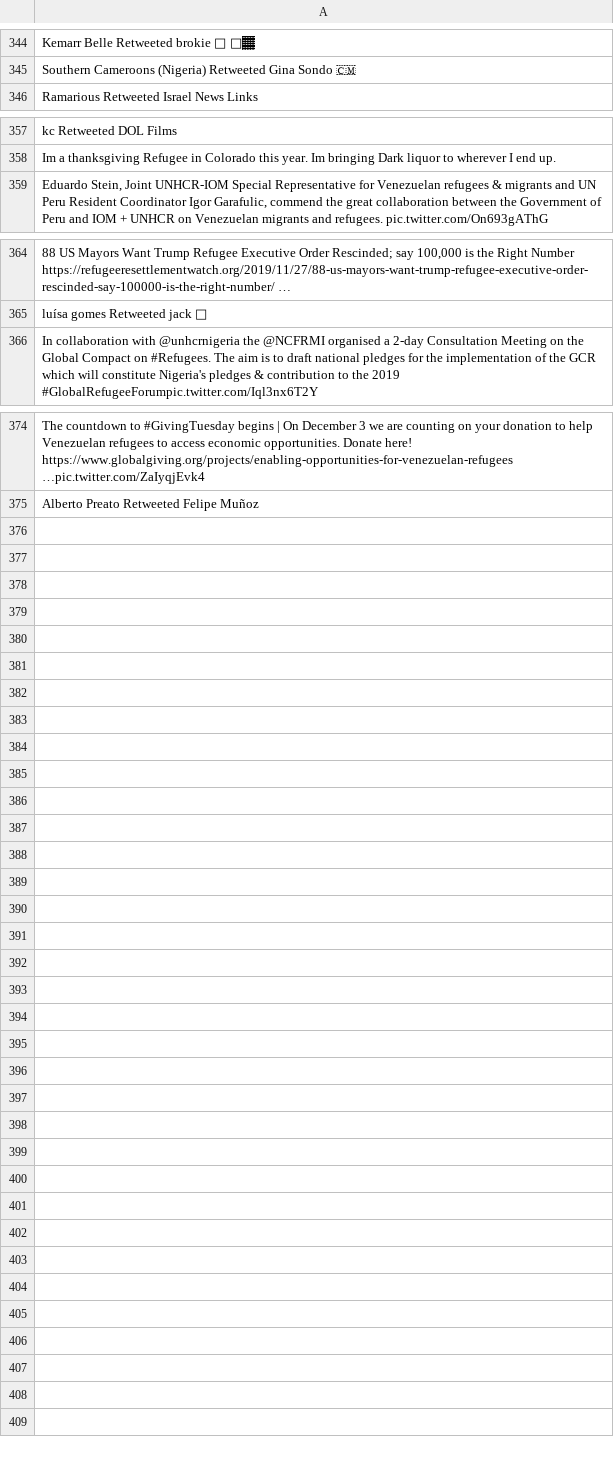
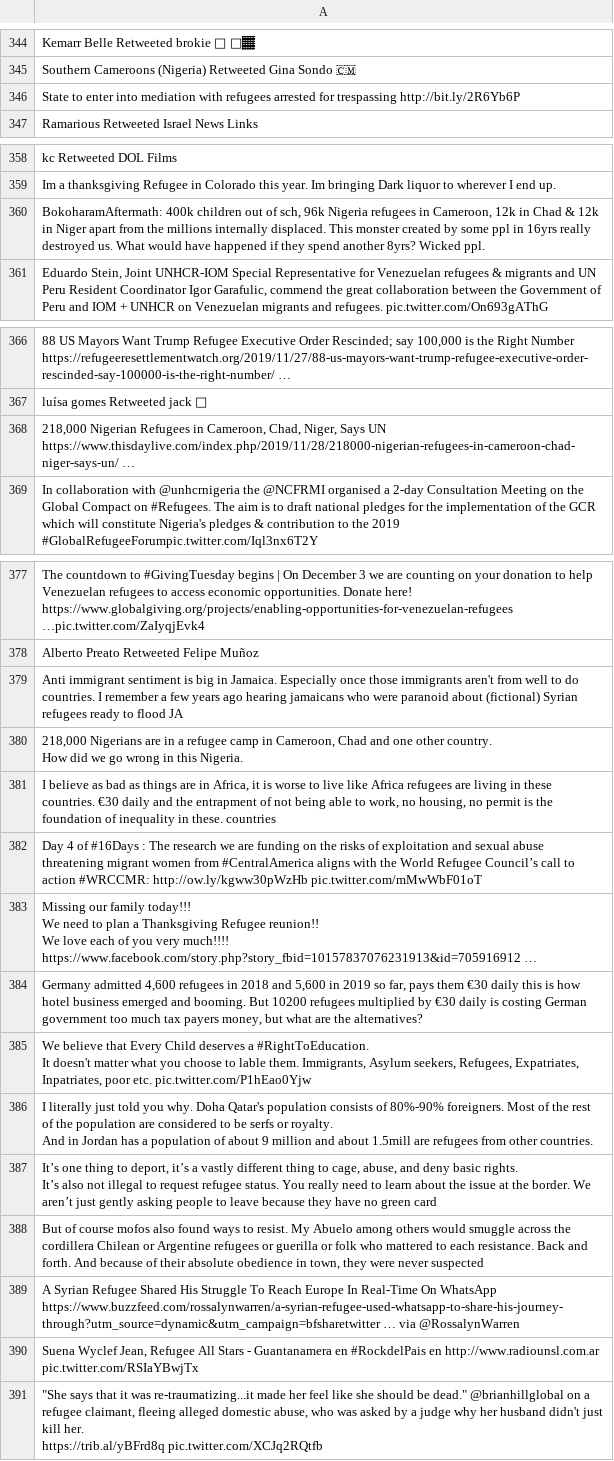
Before and after one commit to jakobzhao/refugee, a CSV file: tweets/assets/south_america/tweets.csv, drawn as a sheet; only a part is shown, gaps mark what is left out; ↵ is a line break in a cell; the diff names each change by its address in the sheet, - before the commit and + after, or states it on an @@ line.

```diff
--- a/tweets/assets/south_america/tweets.csv
+++ b/tweets/assets/south_america/tweets.csv
+row 346: State to enter into mediation with refugees arrested for trespassing http://bit.ly/2R6Yb6P
+row 360: BokoharamAftermath: 400k children out of sch, 96k Nigeria refugees in Cameroon, 12k in Chad & 12k in Niger apart from the millions internally displaced. This monster created by some ppl in 16yrs really destroyed us. What would have happened if they spend another 8yrs? Wicked ppl.
+row 368: 218,000 Nigerian Refugees in Cameroon, Chad, Niger, Says UN https://www.thisdaylive.com/index.php/2019/11/28/218000-nigerian-refugees-in-cameroon-chad-niger-says-un/ …
+row 379: Anti immigrant sentiment is big in Jamaica. Especially once those immigrants aren't from well to do countries. I remember a few years ago hearing jamaicans who were paranoid about (fictional) Syrian refugees ready to flood JA
+row 380: 218,000 Nigerians are in a refugee camp in Cameroon, Chad and one other country. ↵ How did we go wrong in this Nigeria.
+row 381: I believe as bad as things are in Africa, it is worse to live like Africa refugees are living in these countries. €30 daily and the entrapment of not being able to work, no housing, no permit is the foundation of inequality in these. countries
+row 382: Day 4 of #16Days : The research we are funding on the risks of exploitation and sexual abuse threatening migrant women from #CentralAmerica aligns with the World Refugee Council’s call to action #WRCCMR: http://ow.ly/kgww30pWzHb pic.twitter.com/mMwWbF01oT
+row 383: Missing our family today!!! ↵ We need to plan a Thanksgiving Refugee reunion!! ↵ We love each of you very much!!!! https://www.facebook.com/story.php?story_fbid=10157837076231913&id=705916912 …
+row 384: Germany admitted 4,600 refugees in 2018 and 5,600 in 2019 so far, pays them €30 daily this is how hotel business emerged and booming. But 10200 refugees multiplied by €30 daily is costing German government too much tax payers money, but what are the alternatives?
+row 385: We believe that Every Child deserves a #RightToEducation. ↵ It doesn't matter what you choose to lable them. Immigrants, Asylum seekers, Refugees, Expatriates, Inpatriates, poor etc. pic.twitter.com/P1hEao0Yjw
+row 386: I literally just told you why. Doha Qatar's population consists of 80%-90% foreigners. Most of the rest of the population are considered to be serfs or royalty. ↵ And in Jordan has a population of about 9 million and about 1.5mill are refugees from other countries.
+row 387: It’s one thing to deport, it’s a vastly different thing to cage, abuse, and deny basic rights. ↵ It’s also not illegal to request refugee status. You really need to learn about the issue at the border. We aren’t just gently asking people to leave because they have no green card
+row 388: But of course mofos also found ways to resist. My Abuelo among others would smuggle across the cordillera Chilean or Argentine refugees or guerilla or folk who mattered to each resistance. Back and forth. And because of their absolute obedience in town, they were never suspected
+row 389: A Syrian Refugee Shared His Struggle To Reach Europe In Real-Time On WhatsApp https://www.buzzfeed.com/rossalynwarren/a-syrian-refugee-used-whatsapp-to-share-his-journey-through?utm_source=dynamic&utm_campaign=bfsharetwitter … via @RossalynWarren
+row 390: Suena Wyclef Jean, Refugee All Stars - Guantanamera en #RockdelPais en http://www.radiounsl.com.ar pic.twitter.com/RSIaYBwjTx
+row 391: "She says that it was re-traumatizing...it made her feel like she should be dead." @brianhillglobal on a refugee claimant, fleeing alleged domestic abuse, who was asked by a judge why her husband didn't just kill her. ↵ https://trib.al/yBFrd8q pic.twitter.com/XCJq2RQtfb
```
Also changed, not shown: tweets/assets/africa/tweets.csv, 33 other files.
